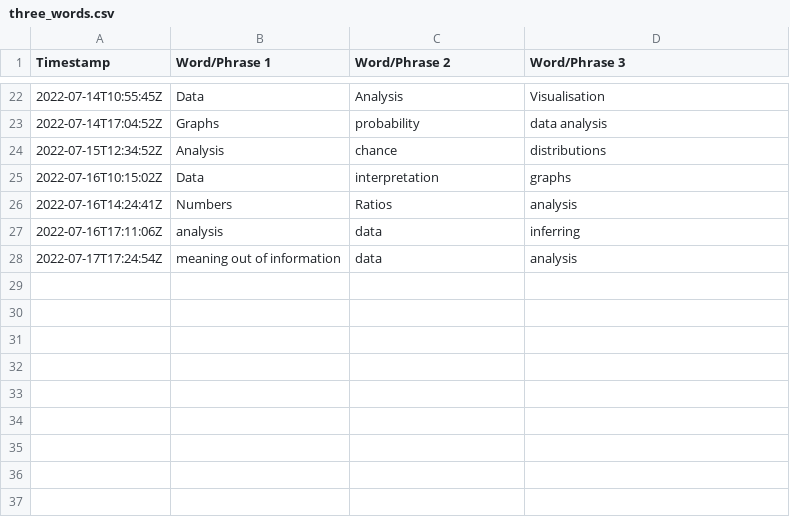
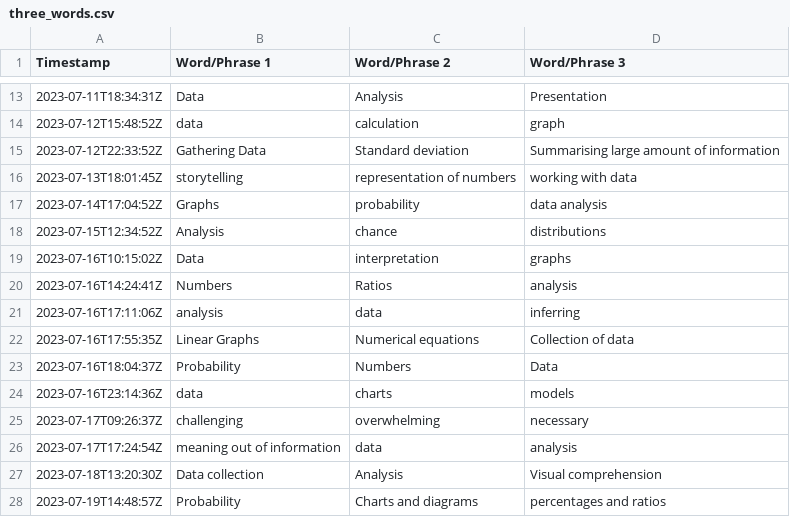
Before and after one commit to jmarshallnz/161122, a CSV file: stories/three_words/three_words.csv, drawn as a sheet; only a part is shown, gaps mark what is left out; the diff covers the shown part only.

Commit message:
update three words story for 2023

```diff
--- a/stories/three_words/three_words.csv
+++ b/stories/three_words/three_words.csv
@@ -22,7 +13,16 @@ Timestamp,Word/Phrase 1,Word/Phrase 2,Word/Phrase 3
-2022-07-14T10:55:45Z,Data,Analysis,Visualisation
-2022-07-14T17:04:52Z,Graphs,probability,data analysis
-2022-07-15T12:34:52Z,Analysis,chance,distributions
-2022-07-16T10:15:02Z,Data,interpretation,graphs
-2022-07-16T14:24:41Z,Numbers,Ratios,analysis
-2022-07-16T17:11:06Z,analysis,data,inferring
-2022-07-17T17:24:54Z,meaning out of information,data,analysis
+2023-07-11T18:34:31Z,Data,Analysis,Presentation
+2023-07-12T15:48:52Z,data,calculation,graph
+2023-07-12T22:33:52Z,Gathering Data,Standard deviation,Summarising large amount of information
+2023-07-13T18:01:45Z,storytelling,representation of numbers,working with data
+2023-07-14T17:04:52Z,Graphs,probability,data analysis
+2023-07-15T12:34:52Z,Analysis,chance,distributions
+2023-07-16T10:15:02Z,Data,interpretation,graphs
+2023-07-16T14:24:41Z,Numbers,Ratios,analysis
+2023-07-16T17:11:06Z,analysis,data,inferring
+2023-07-16T17:55:35Z,Linear Graphs,Numerical equations,Collection of data
+2023-07-16T18:04:37Z,Probability,Numbers,Data
+2023-07-16T23:14:36Z,data,charts,models
+2023-07-17T09:26:37Z,challenging,overwhelming,necessary
+2023-07-17T17:24:54Z,meaning out of information,data,analysis
+2023-07-18T13:20:30Z,Data collection,Analysis,Visual comprehension
+2023-07-19T14:48:57Z,Probability,Charts and diagrams,percentages and ratios
```
Also changed, not shown: 10 added rows, 19 removed rows and 3 edited cells elsewhere in this file, 2 other files.
